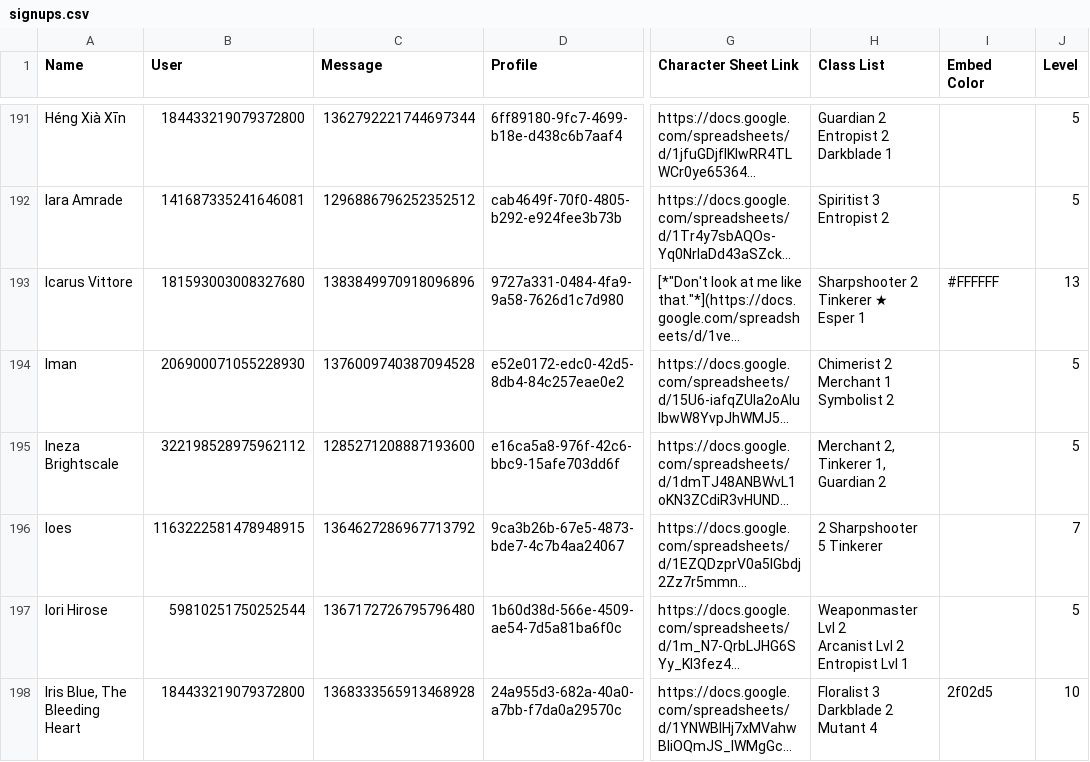
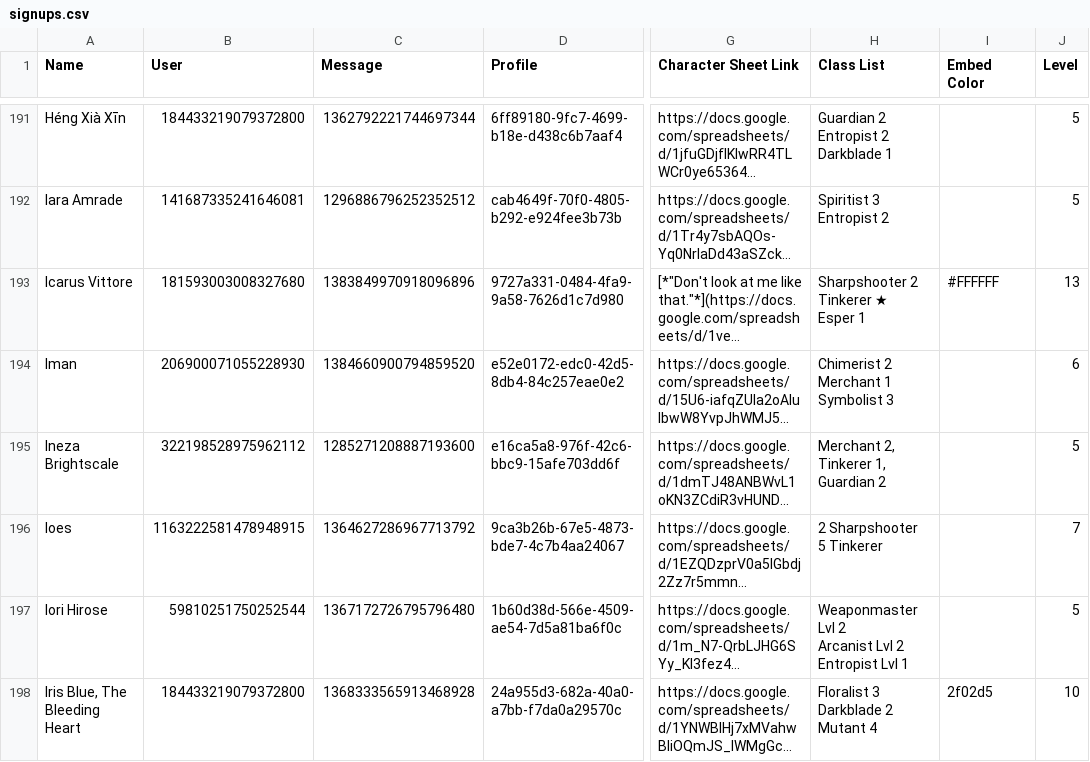
Before and after one commit to jrlol3/Megu-CSV-JSON-Storage, a CSV file: profile/signups.csv, drawn as a sheet; only a part is shown, gaps mark what is left out; long unchanged cells end in …; ↵ is a line break in a cell; the diff covers the shown part only; the diff names each change by its address in the sheet, - before the commit and + after, or states it on an @@ line.

Commit message:
Update profile/signups.csv

```diff
--- a/profile/signups.csv
+++ b/profile/signups.csv
-C194 (Message): 1376009740387094528
+C194 (Message): 1384660900794859520
-H194 (Class List): Chimerist 2 ↵ Merchant 1 ↵ Symbolist 2
+H194 (Class List): Chimerist 2 ↵ Merchant 1 ↵ Symbolist 3
-J194 (Level): 5
+J194 (Level): 6
```
Also changed, not shown: 1 added row and 3 edited cells elsewhere in this file.
